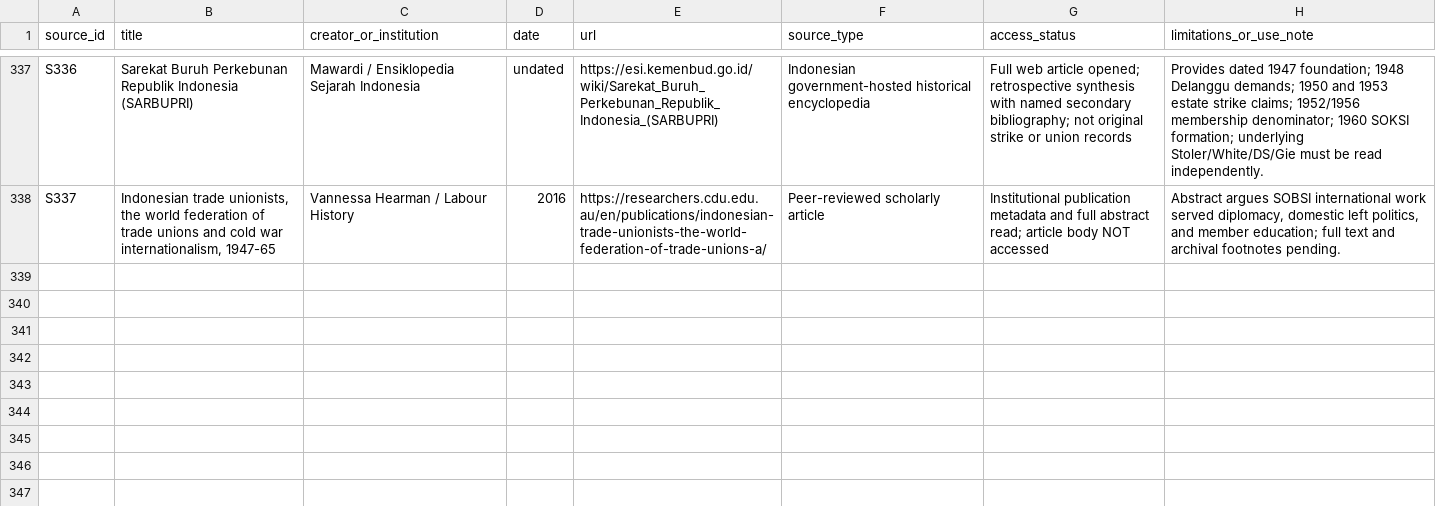
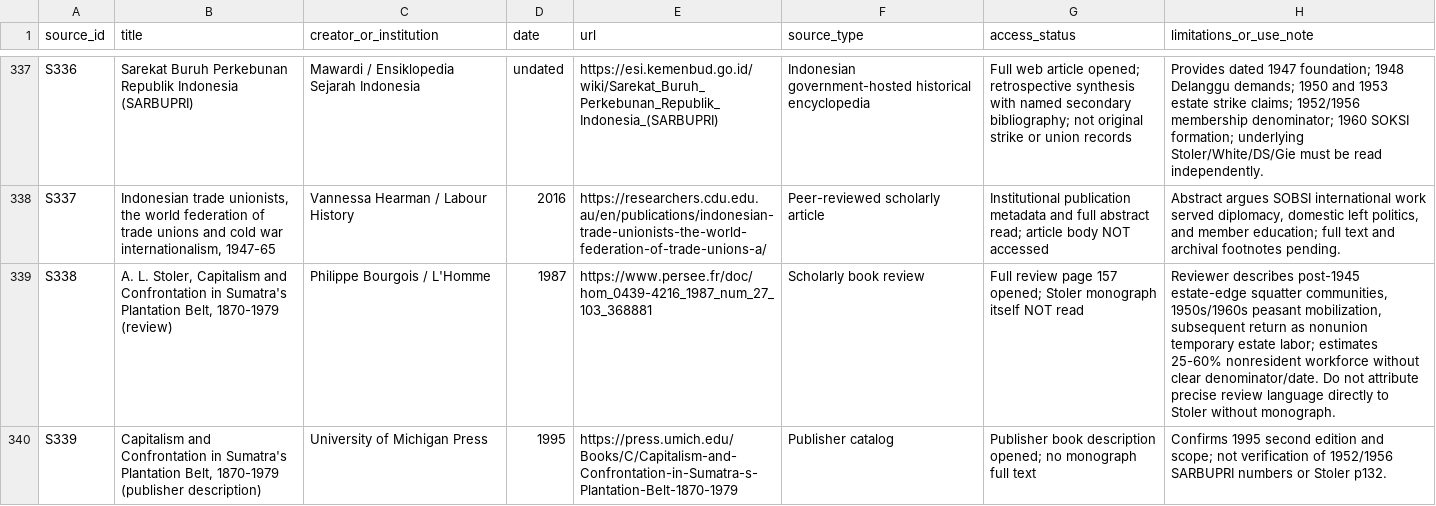
Before and after one commit to ch3758134-prog/aca, a CSV file: research/indonesia-1965/archive/records/source-register.csv, drawn as a sheet; only a part is shown, gaps mark what is left out; the diff names each change by its address in the sheet, - before the commit and + after, or states it on an @@ line.

Commit message:
research(indonesia): trace estate-edge land and casual labor mechanism

```diff
--- a/research/indonesia-1965/archive/records/source-register.csv
+++ b/research/indonesia-1965/archive/records/source-register.csv
+row 339: S338 | A. L. Stoler, Capitalism and Confrontation in Sumatra's Plantation Belt, 1870-1979 (review) | Philippe Bourgois / L'Homme | 1987 | https://www.persee.fr/doc/hom_0439-4216_1987_num_27_103_368881 | Scholarly book review | Full review page 157 opened; Stoler monograph itself NOT read | Reviewer describes post-1945 estate-edge squatter communities, 1950s/1960s peasant mobilization, subsequent return as nonunion temporary estate labor; estimates 25-60% nonresident workforce without clear denominator/date. Do not attribute precise review language directly to Stoler without monograph.
+row 340: S339 | Capitalism and Confrontation in Sumatra's Plantation Belt, 1870-1979 (publisher description) | University of Michigan Press | 1995 | https://press.umich.edu/Books/C/Capitalism-and-Confrontation-in-Sumatra-s-Plantation-Belt-1870-1979 | Publisher catalog | Publisher book description opened; no monograph full text | Confirms 1995 second edition and scope; not verification of 1952/1956 SARBUPRI numbers or Stoler p132.
```
